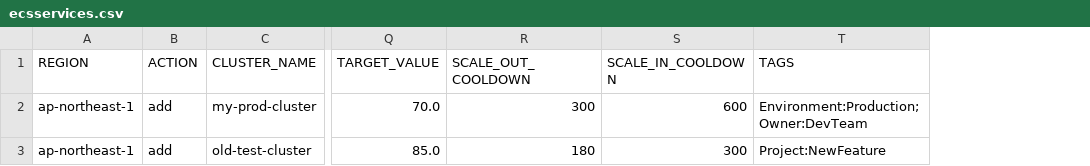
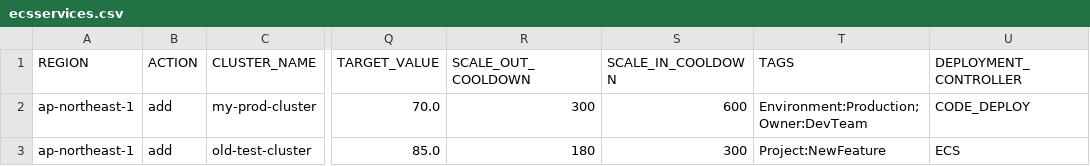
Before and after one commit to Otazoman/aws-cli-scripts, a CSV file: ecs/ecsservices.csv, drawn as a sheet; only a part is shown, gaps mark what is left out; the diff names each change by its address in the sheet, - before the commit and + after, or states it on an @@ line.

Commit message:
deployment add

```diff
--- a/ecs/ecsservices.csv
+++ b/ecs/ecsservices.csv
+column U (DEPLOYMENT_CONTROLLER), rows 2-3: CODE_DEPLOY | ECS
```
Also changed, not shown: 2 other files.
